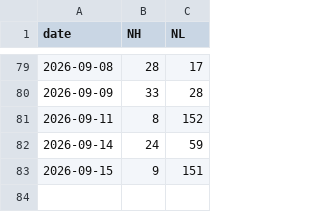
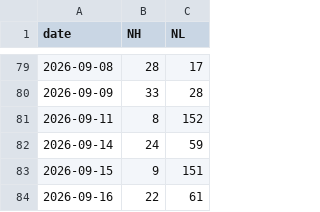
Before and after one commit to z1x2w3/a-share-nhnl, a CSV file: nhnl_history.csv, drawn as a sheet; only a part is shown, gaps mark what is left out; the diff names each change by its address in the sheet, - before the commit and + after, or states it on an @@ line.

```diff
--- a/nhnl_history.csv
+++ b/nhnl_history.csv
+row 84: 2026-09-16 | 22 | 61
```
Also changed, not shown: 1 other file.
